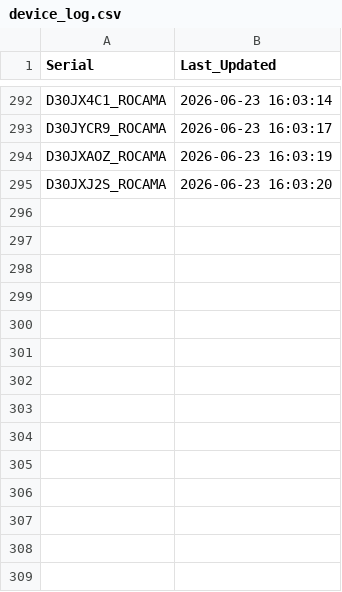
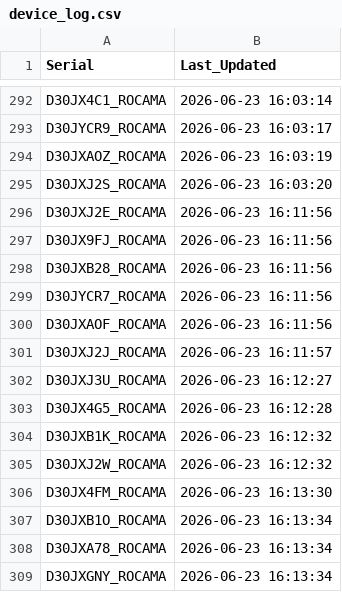
Before and after one commit to gganada/Huenit_update_repo, a CSV file: logs/device_log.csv, drawn as a sheet; only a part is shown, gaps mark what is left out; the diff names each change by its address in the sheet, - before the commit and + after, or states it on an @@ line.

Commit message:
🎯 K210 펌웨어 업데이트 완료 - 총 308개 장치 로그 업데이트

```diff
--- a/logs/device_log.csv
+++ b/logs/device_log.csv
+row 296: D30JXJ2E_ROCAMA | 2026-06-23 16:11:56
+row 297: D30JX9FJ_ROCAMA | 2026-06-23 16:11:56
+row 298: D30JXB28_ROCAMA | 2026-06-23 16:11:56
+row 299: D30JYCR7_ROCAMA | 2026-06-23 16:11:56
+row 300: D30JXAOF_ROCAMA | 2026-06-23 16:11:56
+row 301: D30JXJ2J_ROCAMA | 2026-06-23 16:11:57
+row 302: D30JXJ3U_ROCAMA | 2026-06-23 16:12:27
+row 303: D30JX4G5_ROCAMA | 2026-06-23 16:12:28
+row 304: D30JXB1K_ROCAMA | 2026-06-23 16:12:32
+row 305: D30JXJ2W_ROCAMA | 2026-06-23 16:12:32
+row 306: D30JX4FM_ROCAMA | 2026-06-23 16:13:30
+row 307: D30JXB1O_ROCAMA | 2026-06-23 16:13:34
+row 308: D30JXA78_ROCAMA | 2026-06-23 16:13:34
+row 309: D30JXGNY_ROCAMA | 2026-06-23 16:13:34
```
